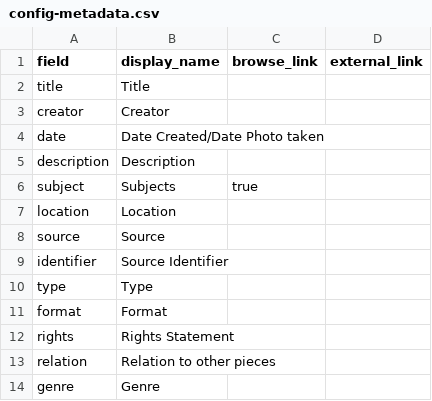
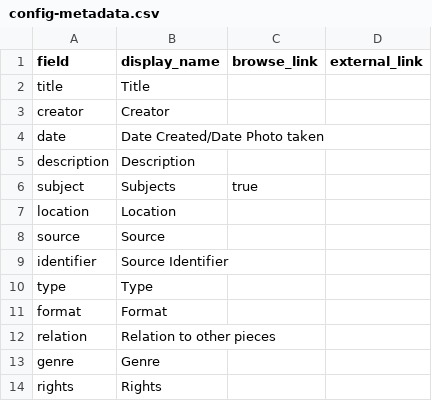
Before and after one commit to heidi-y/btowngraffiti, a CSV file: _data/config-metadata.csv, drawn as a sheet.

Commit message:
Update config-metadata.csv

```diff
--- a/_data/config-metadata.csv
+++ b/_data/config-metadata.csv
@@ -11,4 +11,4 @@ type,Type,,
 format,Format,,
-rights,Rights Statement,,
 relation,Relation to other pieces,,
 genre,Genre,,
+rights,Rights,,
```
